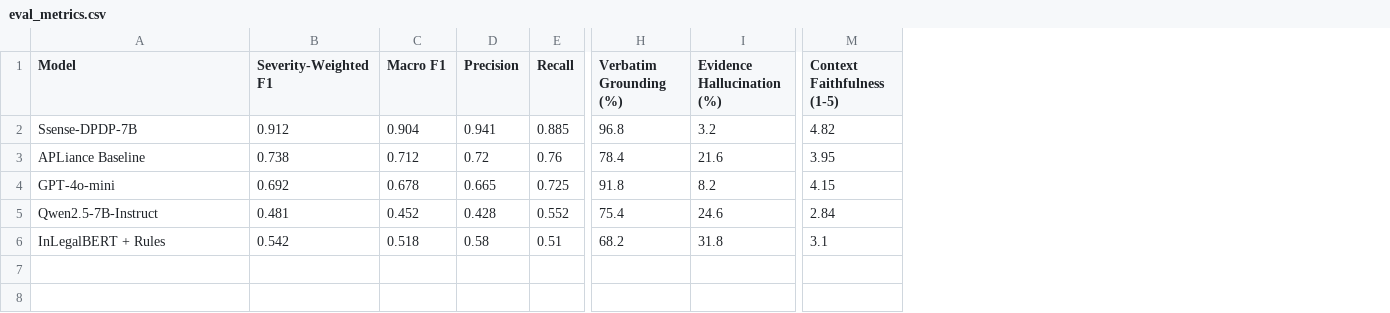
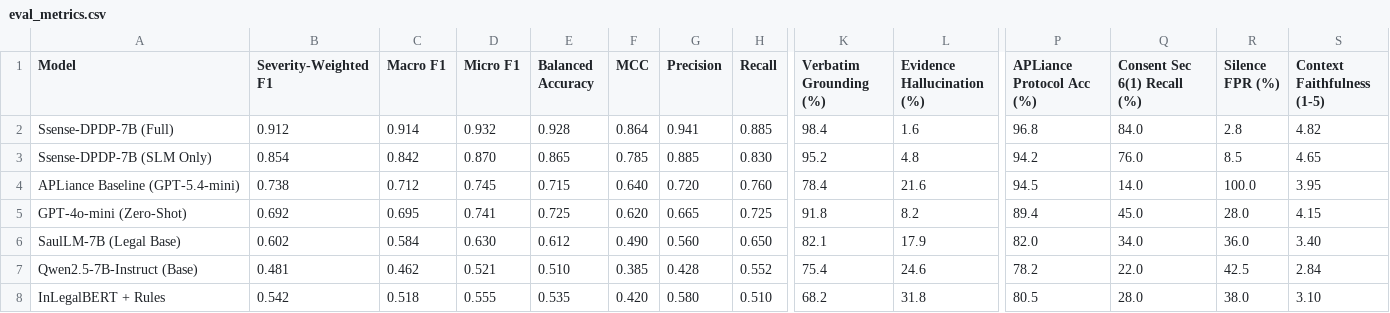
Before and after one commit to Anubhav225/ssense, a CSV file: eval_metrics.csv, drawn as a sheet; only a part is shown, gaps mark what is left out; addresses are those after the commit; rows hold the shown columns only; the diff names each change by its address in the sheet, - before the commit and + after, or states it on an @@ line.

Commit message:
feat(eval): upgrade legal AI evaluation to 6-pillar framework, add APLiance 400-instance replication and sovereign edge profile

```diff
--- a/eval_metrics.csv
+++ b/eval_metrics.csv
+column D (Micro F1), row 2: 0.932; rows 4-5: 0.745 | 0.741; rows 7-8: 0.521 | 0.555
+column E (Balanced Accuracy), row 2: 0.928; rows 4-5: 0.715 | 0.725; rows 7-8: 0.510 | 0.535
+column F (MCC), row 2: 0.864; rows 4-5: 0.640 | 0.620; rows 7-8: 0.385 | 0.420
+column P (APLiance Protocol Acc (%)), row 2: 96.8; rows 4-5: 94.5 | 89.4; rows 7-8: 78.2 | 80.5
+column Q (Consent Sec 6(1) Recall (%)), row 2: 84.0; rows 4-5: 14.0 | 45.0; rows 7-8: 22.0 | 28.0
+column R (Silence FPR (%)), row 2: 2.8; rows 4-5: 100.0 | 28.0; rows 7-8: 42.5 | 38.0
-A2 (Model): Ssense-DPDP-7B
+A2 (Model): Ssense-DPDP-7B (Full)
-C2 (Macro F1): 0.904
+C2 (Macro F1): 0.914
-K2 (Verbatim Grounding (%)): 96.8
+K2 (Verbatim Grounding (%)): 98.4
-L2 (Evidence Hallucination (%)): 3.2
+L2 (Evidence Hallucination (%)): 1.6
+row 3: Ssense-DPDP-7B (SLM Only) | 0.854 | 0.842 | 0.870 | 0.865 | 0.785 | 0.885 | 0.830 | 95.2 | 4.8 | 94.2 | 76.0 | 8.5 | 4.65
-A4 (Model): APLiance Baseline
+A4 (Model): APLiance Baseline (GPT-5.4-mini)
-G4 (Precision): 0.72
+G4 (Precision): 0.720
-H4 (Recall): 0.76
+H4 (Recall): 0.760
-A5 (Model): GPT-4o-mini
+A5 (Model): GPT-4o-mini (Zero-Shot)
-C5 (Macro F1): 0.678
+C5 (Macro F1): 0.695
+row 6: SaulLM-7B (Legal Base) | 0.602 | 0.584 | 0.630 | 0.612 | 0.490 | 0.560 | 0.650 | 82.1 | 17.9 | 82.0 | 34.0 | 36.0 | 3.40
-A7 (Model): Qwen2.5-7B-Instruct
+A7 (Model): Qwen2.5-7B-Instruct (Base)
-C7 (Macro F1): 0.452
+C7 (Macro F1): 0.462
-G8 (Precision): 0.58
+G8 (Precision): 0.580
-H8 (Recall): 0.51
+H8 (Recall): 0.510
-S8 (Context Faithfulness (1-5)): 3.1
+S8 (Context Faithfulness (1-5)): 3.10
```
Also changed, not shown: 14 other files.
